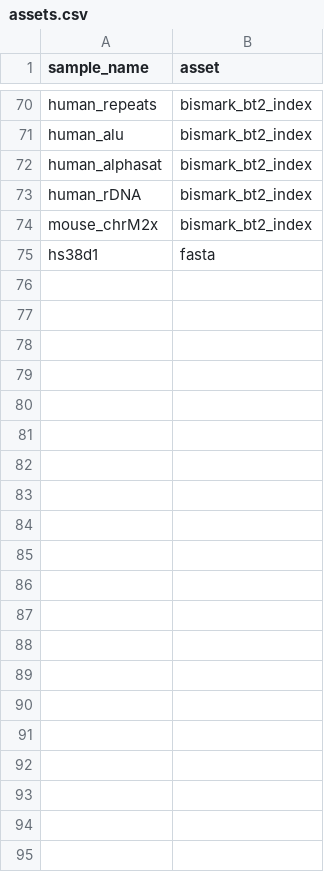
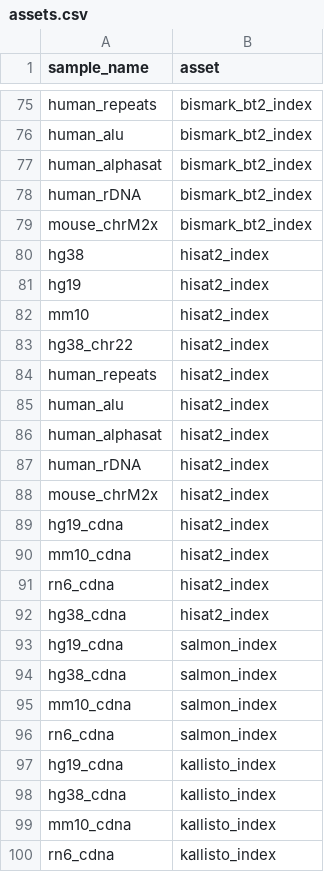
Before and after one commit to databio/databio_genomes, a CSV file: assets.csv, drawn as a sheet; only a part is shown, gaps mark what is left out; the diff covers the shown part only.

```diff
--- a/assets.csv
+++ b/assets.csv
@@ -74,2 +79,22 @@ human_rDNA,bismark_bt2_index
 mouse_chrM2x,bismark_bt2_index
-hs38d1,fasta
+hg38,hisat2_index
+hg19,hisat2_index
+mm10,hisat2_index
+hg38_chr22,hisat2_index
+human_repeats,hisat2_index
+human_alu,hisat2_index
+human_alphasat,hisat2_index
+human_rDNA,hisat2_index
+mouse_chrM2x,hisat2_index
+hg19_cdna,hisat2_index
+mm10_cdna,hisat2_index
+rn6_cdna,hisat2_index
+hg38_cdna,hisat2_index
+hg19_cdna,salmon_index
+hg38_cdna,salmon_index
+mm10_cdna,salmon_index
+rn6_cdna,salmon_index
+hg19_cdna,kallisto_index
+hg38_cdna,kallisto_index
+mm10_cdna,kallisto_index
+rn6_cdna,kallisto_index
```
Also changed, not shown: 4 added rows elsewhere in this file, genomes.csv, 1 other file.
